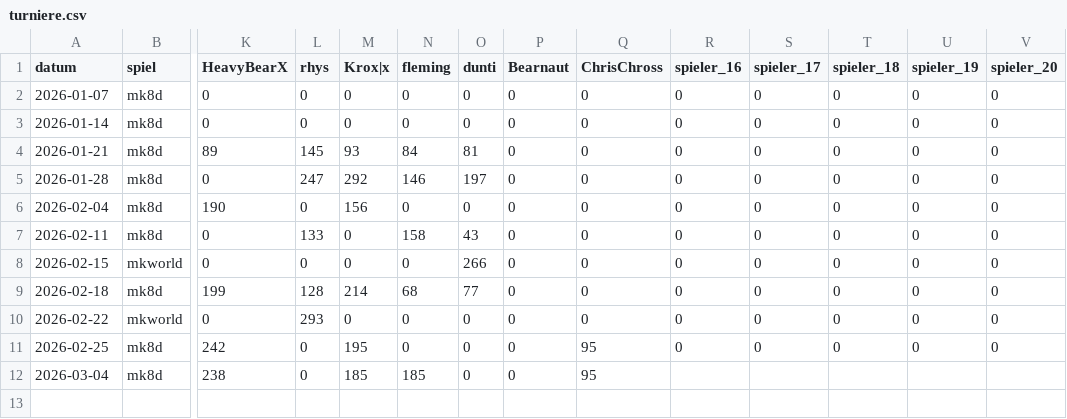
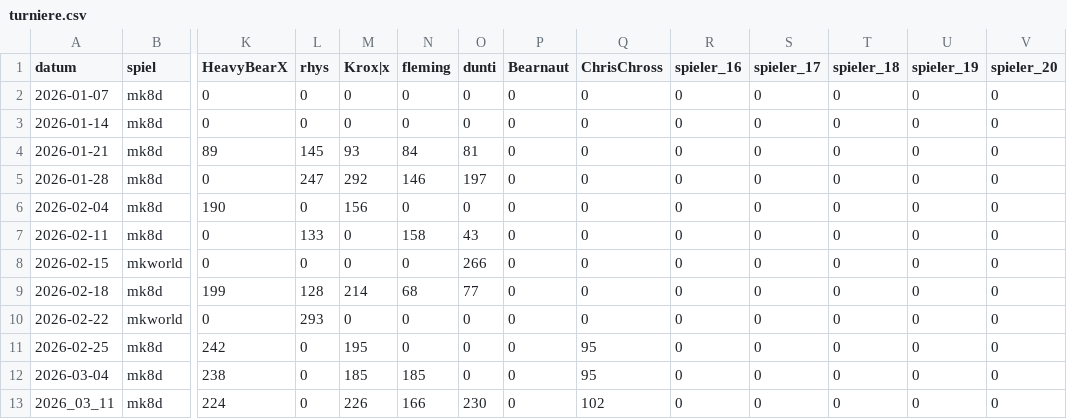
Before and after one commit to d462r8hj/MarioKartCharts, a CSV file: turniere.csv, drawn as a sheet; only a part is shown, gaps mark what is left out; rows hold the shown columns only; the diff names each change by its address in the sheet, - before the commit and + after, or states it on an @@ line.

Commit message:
Update turniere.csv

```diff
--- a/turniere.csv
+++ b/turniere.csv
-R12 (spieler_16): (empty)
+R12 (spieler_16): 0
-S12 (spieler_17): (empty)
+S12 (spieler_17): 0
-T12 (spieler_18): (empty)
+T12 (spieler_18): 0
-U12 (spieler_19): (empty)
+U12 (spieler_19): 0
-V12 (spieler_20): (empty)
+V12 (spieler_20): 0
+row 13: 2026_03_11 | mk8d | 224 | 0 | 226 | 166 | 230 | 0 | 102 | 0 | 0 | 0 | 0 | 0
```
